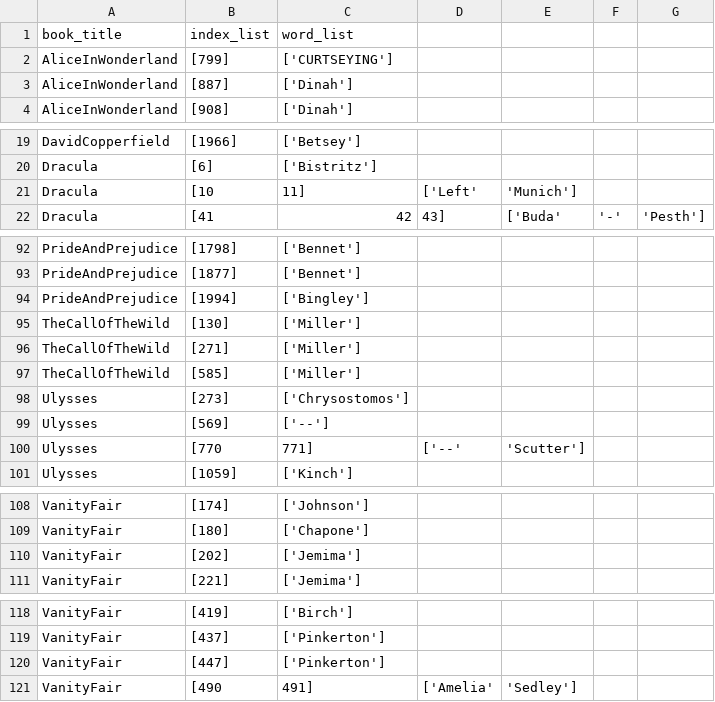
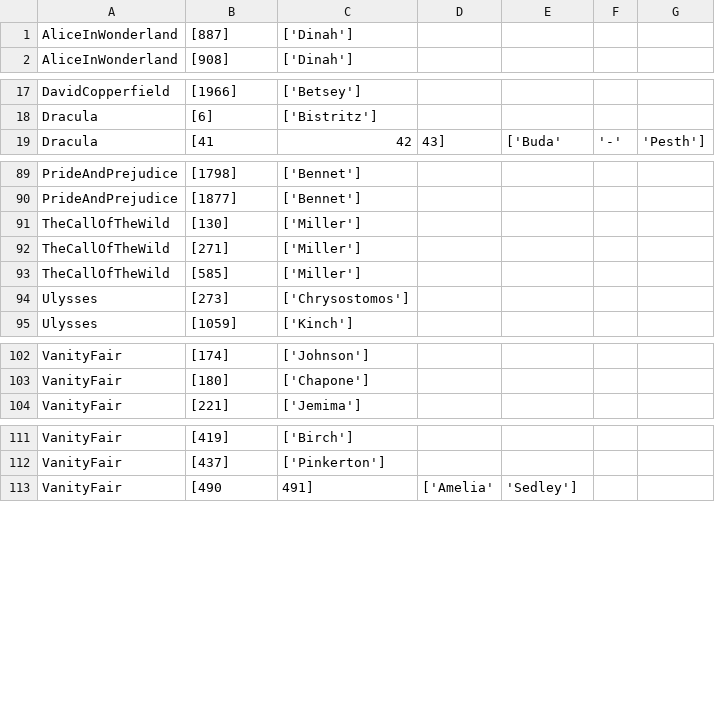
Before and after one commit to therosko/Thesis-NER-in-English-novels, a CSV file: results/overlap/booknlp_litbank_false_positive.csv, drawn as a sheet; only a part is shown, gaps mark what is left out; the diff names each change by its address in the sheet, - before the commit and + after, or states it on an @@ line.

```diff
--- a/results/overlap/booknlp_litbank_false_positive.csv
+++ b/results/overlap/booknlp_litbank_false_positive.csv
-row 1: book_title | index_list | word_list
-row 2: AliceInWonderland | [799] | ['CURTSEYING']
-row 21: Dracula | [10 | 11] | ['Left' | 'Munich']
-row 94: PrideAndPrejudice | [1994] | ['Bingley']
-row 99: Ulysses | [569] | ['--']
-row 100: Ulysses | [770 | 771] | ['--' | 'Scutter']
-row 110: VanityFair | [202] | ['Jemima']
-row 120: VanityFair | [447] | ['Pinkerton']
```
Also changed, not shown: results/litbank/booknlp_litbank_evaluation.csv, results/overlap/booknlp_dekkeretal_false_negative.csv, 4 other files.
